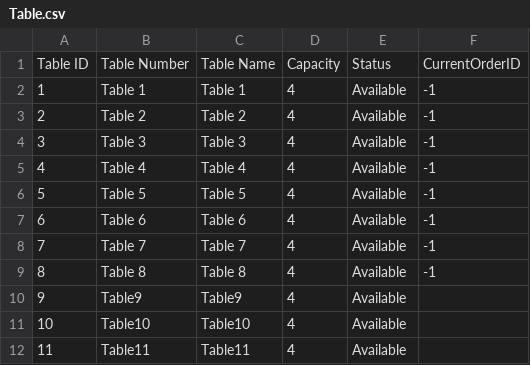
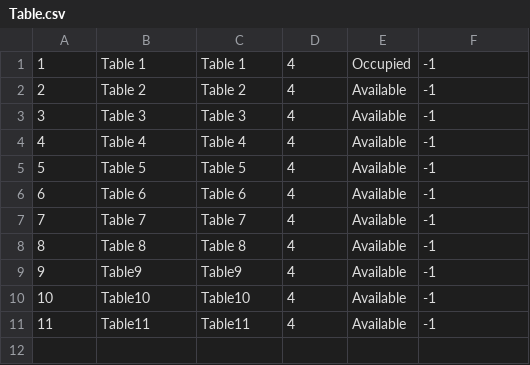
Before and after one commit to CarlosScarborough45/105_Module_Assessment, a CSV file: Table.csv, drawn as a sheet.

Commit message:
W.I.P Now can change tables

```diff
--- a/Table.csv
+++ b/Table.csv
@@ -1,3 +1,2 @@
-Table ID|Table Number|Table Name|Capacity|Status|CurrentOrderID
-1|Table 1|Table 1|4|Available|-1
+1|Table 1|Table 1|4|Occupied|-1
 2|Table 2|Table 2|4|Available|-1
@@ -9,4 +8,4 @@ Table ID|Table Number|Table Name|Capacity|Status|CurrentOrderID
 8|Table 8|Table 8|4|Available|-1
-9|Table9|Table9|4|Available
-10|Table10|Table10|4|Available
-11|Table11|Table11|4|Available
+9|Table9|Table9|4|Available|-1
+10|Table10|Table10|4|Available|-1
+11|Table11|Table11|4|Available|-1
```
Also changed, not shown: 2 other files.
